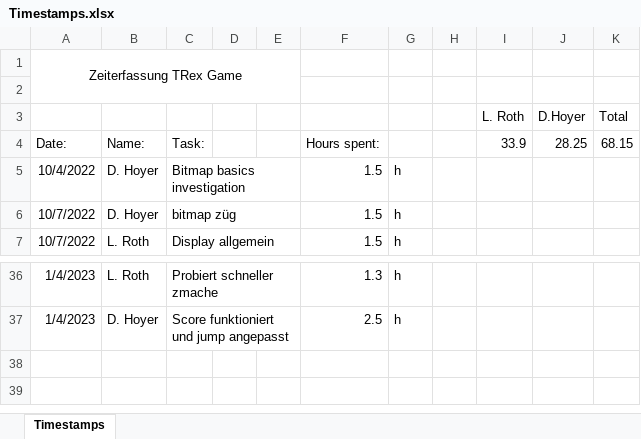
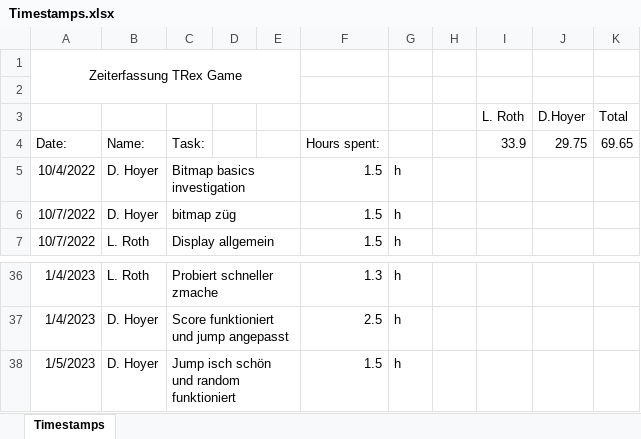
Before and after one commit to DavidHoyer/TRex, an Excel workbook: Timestamps.xlsx, sheet Timestamps, drawn as a sheet; only a part is shown, gaps mark what is left out; values as stored, in another font and other column widths than the file's, no borders; the diff names each change by its address in the sheet, - before the commit and + after, or states it on an @@ line.

Commit message:
jump isch schön und random funktioniert

```diff
--- a/Timestamps.xlsx (sheet Timestamps)
+++ b/Timestamps.xlsx (sheet Timestamps)
-J4 (D.Hoyer): 28.25
+J4 (D.Hoyer): 29.75
-K4 (Total): 68.15
+K4 (Total): 69.65
+row 38: 1/5/2023 | D. Hoyer | Jump isch schön und random funktioniert |  |  | 1.5 | h
```
Also changed, not shown: 3 other files.
